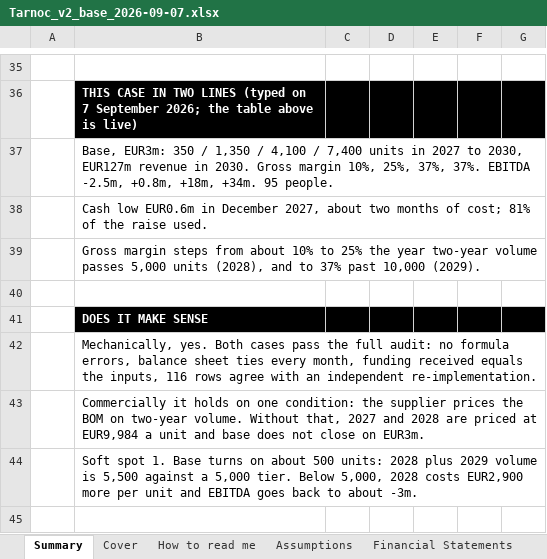
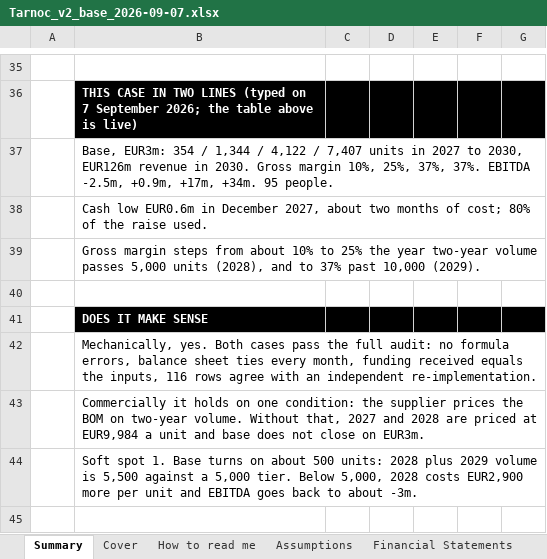
Before and after one commit to SMDevolute/financial-models, an Excel workbook: models/Tarnoc_v2_base_2026-09-07.xlsx, sheet Summary, drawn as a sheet; only a part is shown, gaps mark what is left out; values as stored, in another font and other column widths than the file's, no borders; conditional formats not drawn; the diff names each change by its address in the sheet, - before the commit and + after, or states it on an @@ line.

```diff
--- a/models/Tarnoc_v2_base_2026-09-07.xlsx (sheet Summary)
+++ b/models/Tarnoc_v2_base_2026-09-07.xlsx (sheet Summary)
-B37: Base, EUR3m: 350 / 1,350 / 4,100 / 7,400 units in 2027 to 2030, EUR127m revenue in 2030. Gross margin 10%, 25%, 37%, 37%. EBITDA -2.5m, +0.8m, +18m, +34m. 95…
+B37: Base, EUR3m: 354 / 1,344 / 4,122 / 7,407 units in 2027 to 2030, EUR126m revenue in 2030. Gross margin 10%, 25%, 37%, 37%. EBITDA -2.5m, +0.9m, +17m, +34m. 95…
-B38: …of cost; 81% of the…
+B38: …of cost; 80% of the…
```
Also changed, not shown: sheet Revenue Forecast, models/Tarnoc_v2_2026-09-07.xlsx, models/Tarnoc_v2_aggressive_2026-09-07.xlsx, 6 other files.
